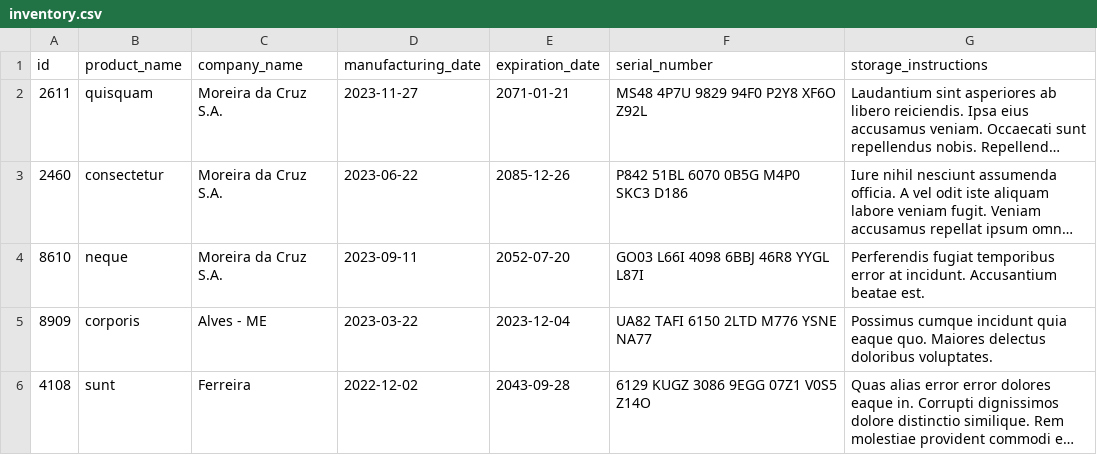
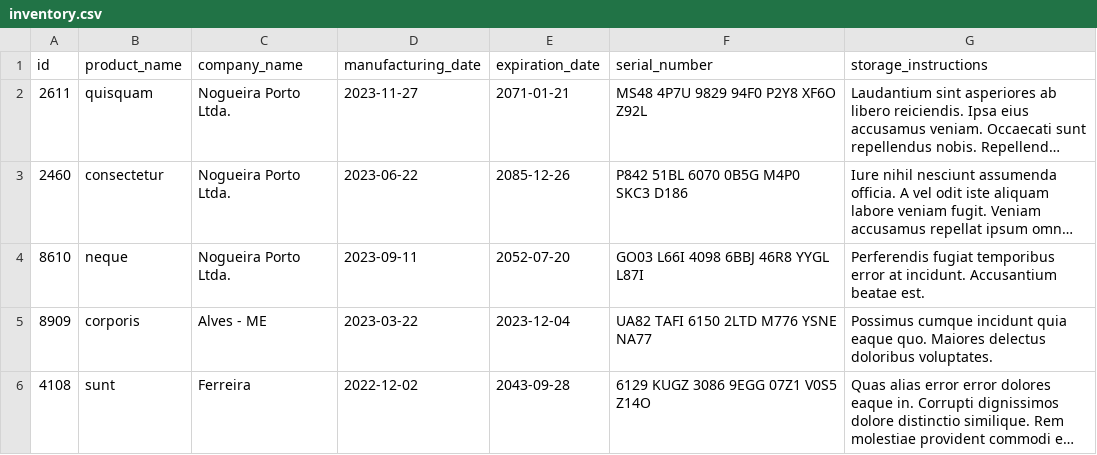
Before and after one commit to alanguilhermeM/Inventory-Report, a CSV file: inventory_report/data/inventory.csv, drawn as a sheet; long unchanged cells end in …; the diff names each change by its address in the sheet, - before the commit and + after, or states it on an @@ line.

```diff
--- a/inventory_report/data/inventory.csv
+++ b/inventory_report/data/inventory.csv
-C2:C4 (company_name): Moreira da Cruz S.A.
+C2:C4 (company_name): Nogueira Porto Ltda.
```
Also changed, not shown: 2 other files.
